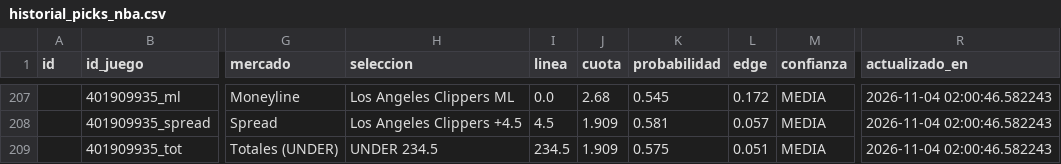
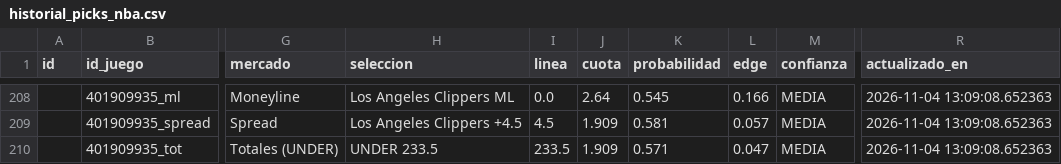
Before and after one commit to RicardoCR72/mlb-ai-predictor, a CSV file: data/nba/processed/historial_picks_nba.csv, drawn as a sheet; only a part is shown, gaps mark what is left out; addresses are those after the commit; the diff covers the shown part only; the diff names each change by its address in the sheet, - before the commit and + after, or states it on an @@ line.

```diff
--- a/data/nba/processed/historial_picks_nba.csv
+++ b/data/nba/processed/historial_picks_nba.csv
-J208 (cuota): 2.68
+J208 (cuota): 2.64
-L208 (edge): 0.172
+L208 (edge): 0.166
-R208:R210 (actualizado_en): 2026-11-04 02:00:46.582243
+R208:R210 (actualizado_en): 2026-11-04 13:09:08.652363
-H210 (seleccion): UNDER 234.5
+H210 (seleccion): UNDER 233.5
-I210 (linea): 234.5
+I210 (linea): 233.5
-K210 (probabilidad): 0.575
+K210 (probabilidad): 0.571
-L210 (edge): 0.051
+L210 (edge): 0.047
```
Also changed, not shown: 2 added rows, 1 removed row and 36 edited cells elsewhere in this file, 3 other files.
